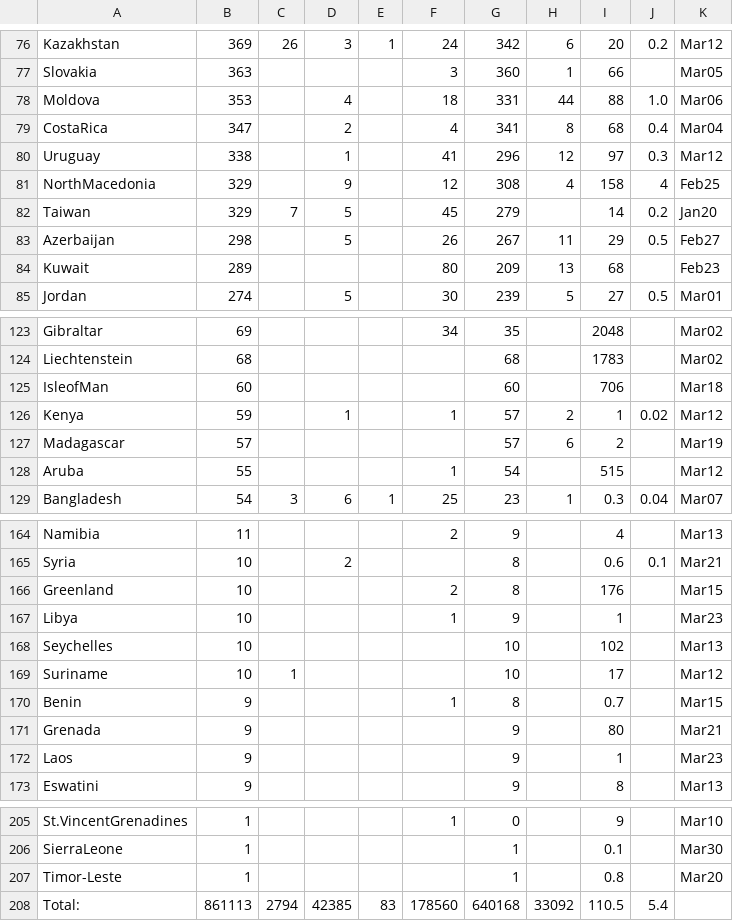
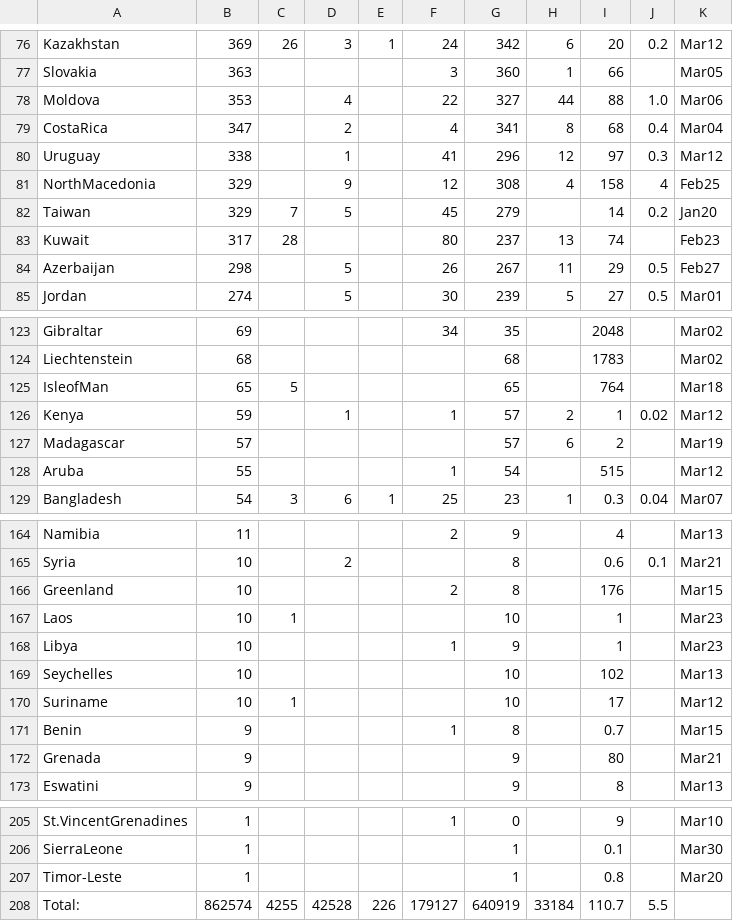
Before and after one commit to hemantaduwarah1/data, a CSV file: data.csv, drawn as a sheet; only a part is shown, gaps mark what is left out; the diff covers the shown part only.

```diff
--- a/data.csv
+++ b/data.csv
@@ -77,3 +77,3 @@ Kazakhstan,369,26,3,1,24,342,6,20,0.2,Mar12,
 Slovakia,363,,,,3,360,1,66,,Mar05,
-Moldova,353,,4,,18,331,44,88,1.0,Mar06,
+Moldova,353,,4,,22,327,44,88,1.0,Mar06,
 CostaRica,347,,2,,4,341,8,68,0.4,Mar04,
@@ -82,4 +82,4 @@ NorthMacedonia,329,,9,,12,308,4,158,4,Feb25,
 Taiwan,329,7,5,,45,279,,14,0.2,Jan20,
+Kuwait,317,28,,,80,237,13,74,,Feb23,
 Azerbaijan,298,,5,,26,267,11,29,0.5,Feb27,
-Kuwait,289,,,,80,209,13,68,,Feb23,
 Jordan,274,,5,,30,239,5,27,0.5,Mar01,
@@ -124,3 +124,3 @@ Gibraltar,69,,,,34,35,,2048,,Mar02,
 Liechtenstein,68,,,,,68,,1783,,Mar02,
-IsleofMan,60,,,,,60,,706,,Mar18,
+IsleofMan,65,5,,,,65,,764,,Mar18,
 Kenya,59,,1,,1,57,2,1,0.02,Mar12,
@@ -166,2 +166,3 @@ Syria,10,,2,,,8,,0.6,0.1,Mar21,
 Greenland,10,,,,2,8,,176,,Mar15,
+Laos,10,1,,,,10,,1,,Mar23,
 Libya,10,,,,1,9,,1,,Mar23,
@@ -171,3 +172,2 @@ Benin,9,,,,1,8,,0.7,,Mar15,
 Grenada,9,,,,,9,,80,,Mar21,
-Laos,9,,,,,9,,1,,Mar23,
 Eswatini,9,,,,,9,,8,,Mar13,
@@ -207,2 +207,2 @@ SierraLeone,1,,,,,1,,0.1,,Mar30,
 Timor-Leste,1,,,,,1,,0.8,,Mar20,
-Total:,861113,2794,42385,83,178560,640168,33092,110.5,5.4,,,
+Total:,862574,4255,42528,226,179127,640919,33184,110.7,5.5,,,
```
Also changed, not shown: 5 added rows, 5 removed rows and 9 edited cells elsewhere in this file.
